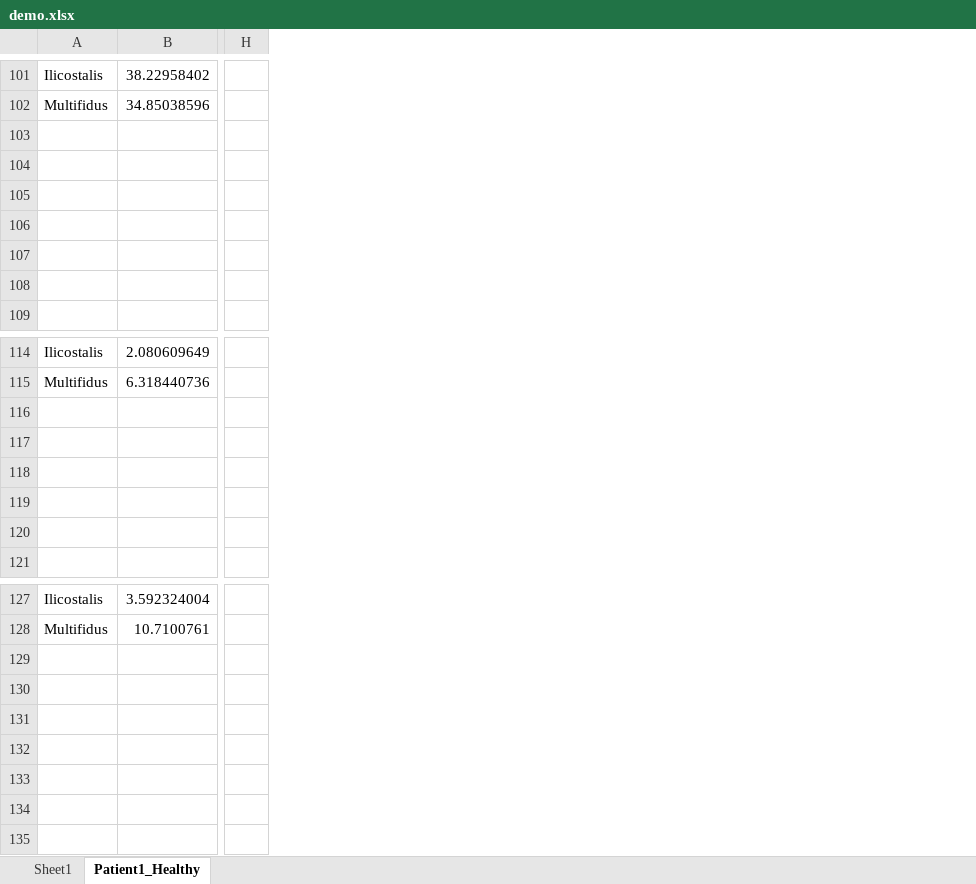
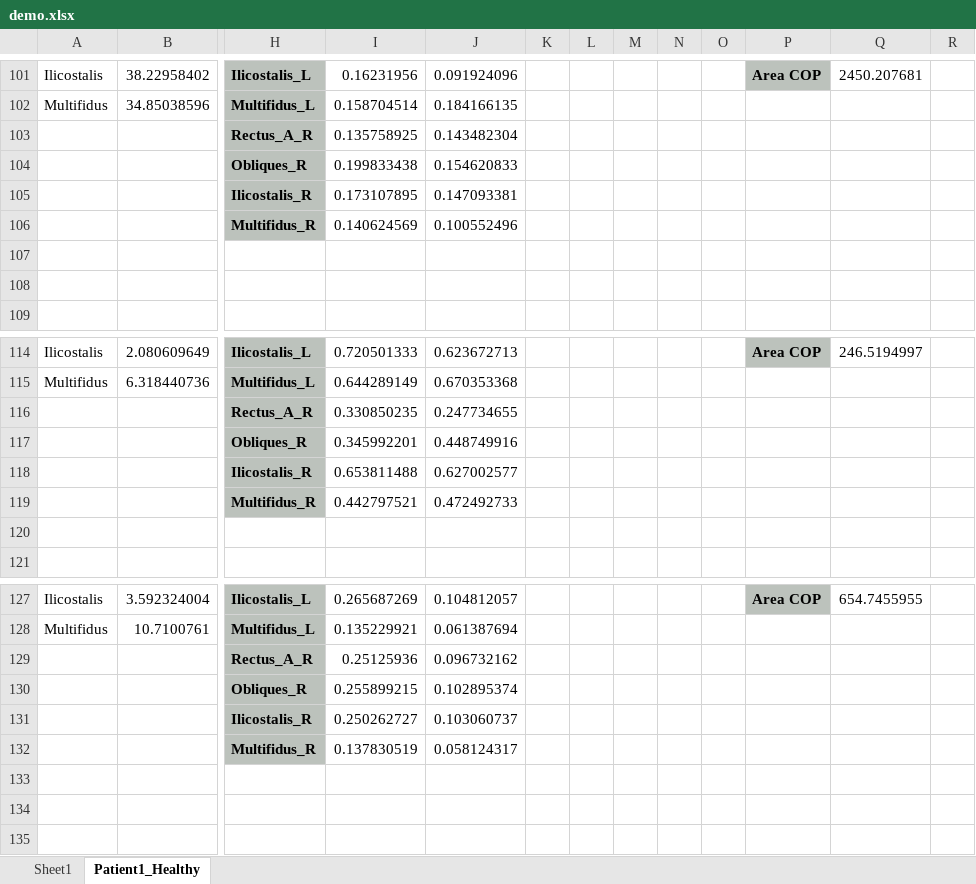
Before and after one commit to DFNOsorio/tonusMuscular, an Excel workbook: Excel_database/demo.xlsx, sheet Patient1_Healthy, drawn as a sheet; only a part is shown, gaps mark what is left out; values as stored, in another font and other column widths than the file's, no borders; removed rows and columns are numbered as before the commit, all else as after; rows hold the shown columns only; the diff covers the shown part only; the diff names each change by its address in the sheet, - before the commit and + after, or states it on an @@ line.

```diff
--- a/Excel_database/demo.xlsx (sheet Patient1_Healthy)
+++ b/Excel_database/demo.xlsx (sheet Patient1_Healthy)
-column H, empty
+column H, rows 101-106: Ilicostalis_L | Multifidus_L | Rectus_A_R | Obliques_R | Ilicostalis_R | Multifidus_R; rows 114-119: Ilicostalis_L | Multifidus_L | Rectus_A_R | Obliques_R | Ilicostalis_R | Multifidus_R; rows 127-132: Ilicostalis_L | Multifidus_L | Rectus_A_R | Obliques_R | Ilicostalis_R | Multifidus_R
+column I, rows 101-106: 0.16231956 | 0.158704514 | 0.135758925 | 0.199833438 | 0.173107895 | 0.140624569; rows 114-119: 0.720501333 | 0.644289149 | 0.330850235 | 0.345992201 | 0.653811488 | 0.442797521; rows 127-132: 0.265687269 | 0.135229921 | 0.25125936 | 0.255899215 | 0.250262727 | 0.137830519
+column J, rows 101-106: 0.091924096 | 0.184166135 | 0.143482304 | 0.154620833 | 0.147093381 | 0.100552496; rows 114-119: 0.623672713 | 0.670353368 | 0.247734655 | 0.448749916 | 0.627002577 | 0.472492733; rows 127-132: 0.104812057 | 0.061387694 | 0.096732162 | 0.102895374 | 0.103060737 | 0.058124317
+column K, empty
+column L, empty
+column M, empty
+column N, empty
+column O, empty
+column P, row 101: Area COP; row 114: Area COP; row 127: Area COP
+column Q, row 101: 2450.207681; row 114: 246.5194997; row 127: 654.7455955
+column R, empty
-row 103: (empty)
+row 103:  |  | Rectus_A_R | 0.135758925 | 0.143482304
-row 104: (empty)
+row 104:  |  | Obliques_R | 0.199833438 | 0.154620833
-row 105: (empty)
+row 105:  |  | Ilicostalis_R | 0.173107895 | 0.147093381
-row 106: (empty)
+row 106:  |  | Multifidus_R | 0.140624569 | 0.100552496
-row 116: (empty)
+row 116:  |  | Rectus_A_R | 0.330850235 | 0.247734655
-row 117: (empty)
+row 117:  |  | Obliques_R | 0.345992201 | 0.448749916
-row 118: (empty)
+row 118:  |  | Ilicostalis_R | 0.653811488 | 0.627002577
-row 119: (empty)
+row 119:  |  | Multifidus_R | 0.442797521 | 0.472492733
-row 129: (empty)
+row 129:  |  | Rectus_A_R | 0.25125936 | 0.096732162
-row 130: (empty)
+row 130:  |  | Obliques_R | 0.255899215 | 0.102895374
-row 131: (empty)
+row 131:  |  | Ilicostalis_R | 0.250262727 | 0.103060737
-row 132: (empty)
+row 132:  |  | Multifidus_R | 0.137830519 | 0.058124317
```
Also changed, not shown: 95 removed rows and 95 edited cells elsewhere in this sheet, 3 other files.
